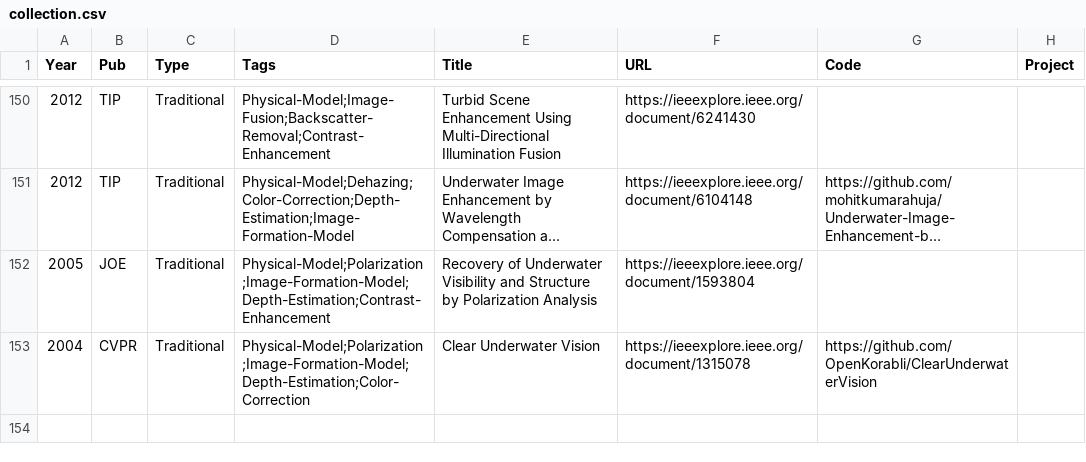
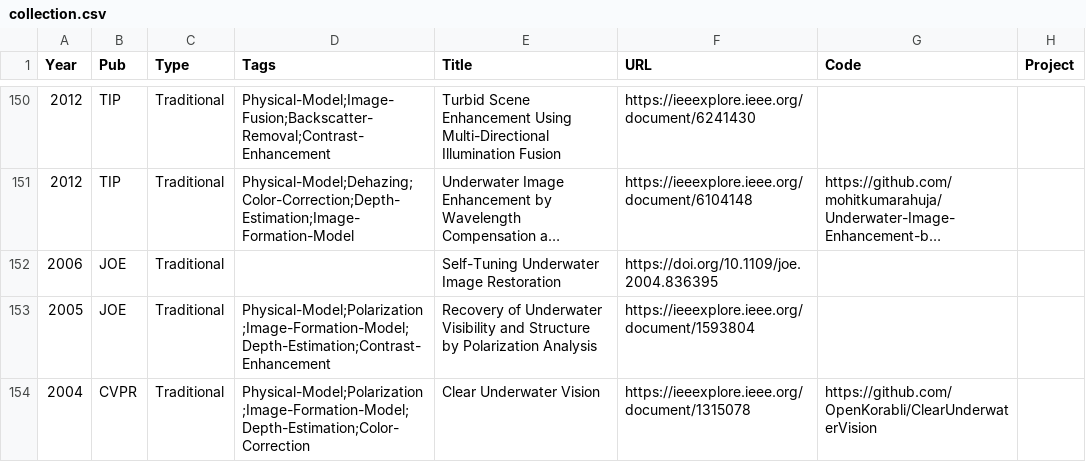
Before and after one commit to fansuregrin1/Awesome-UIE, a CSV file: .dev_scripts/collection.csv, drawn as a sheet; only a part is shown, gaps mark what is left out; long unchanged cells end in …; the diff names each change by its address in the sheet, - before the commit and + after, or states it on an @@ line.

Commit message:
data: verify 2006 Self-Tuning (JOE); drop non-arXiv DTIC report (#38)

```diff
--- a/.dev_scripts/collection.csv
+++ b/.dev_scripts/collection.csv
+row 152: 2006 | JOE | Traditional |  | Self-Tuning Underwater Image Restoration | https://doi.org/10.1109/joe.2004.836395
```
Also changed, not shown: 9 other files.
